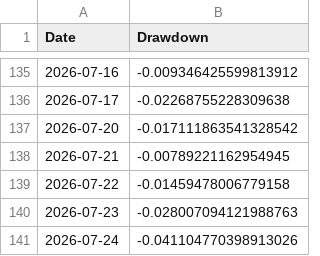
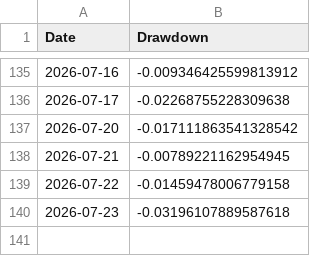
Before and after one commit to amitchoksi7747-debug/momentum-dashboard, a CSV file: data/processed/strategies/S2/drawdown.csv, drawn as a sheet; only a part is shown, gaps mark what is left out.

Commit message:
data: momentum rebuild 2026-07-24 19:39 UTC

```diff
--- a/data/processed/strategies/S2/drawdown.csv
+++ b/data/processed/strategies/S2/drawdown.csv
@@ -139,3 +139,2 @@ Date,Drawdown
 2026-07-22,-0.01459478006779158
-2026-07-23,-0.028007094121988763
-2026-07-24,-0.041104770398913026
+2026-07-23,-0.03196107889587618
```
Also changed, not shown: data/processed/strategies/S1/drawdown.csv, data/processed/strategies/S2/nav_vs_benchmark.csv, 26 other files.
